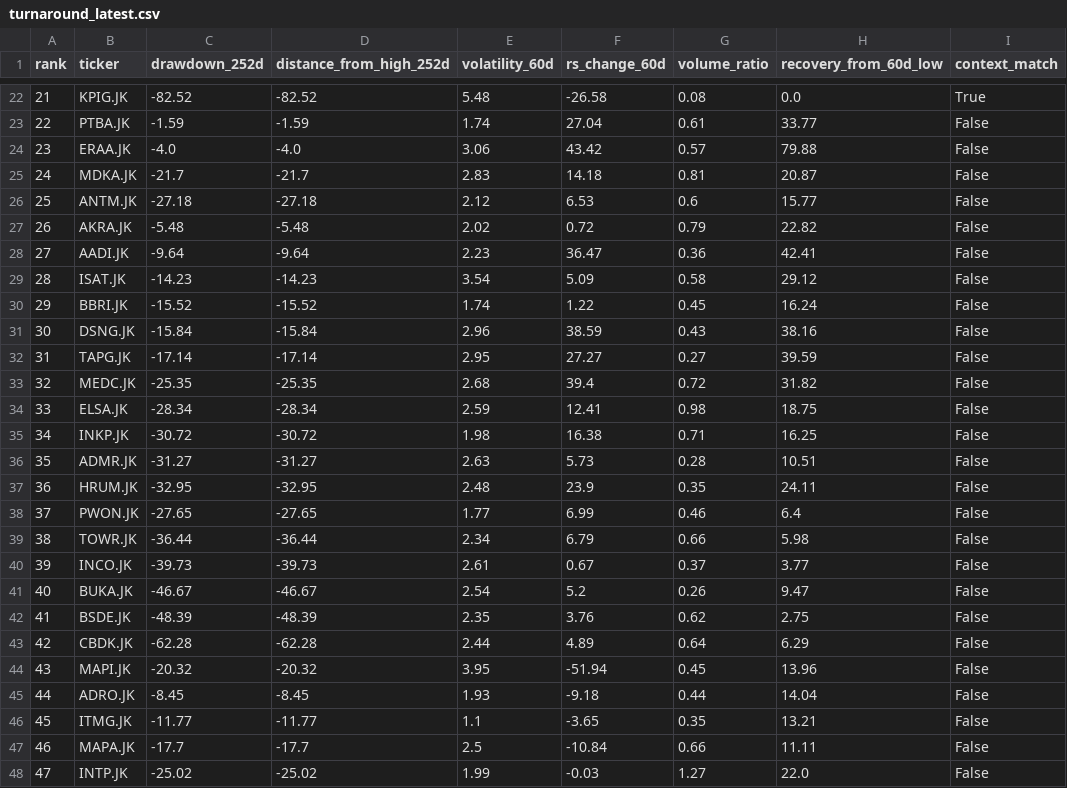
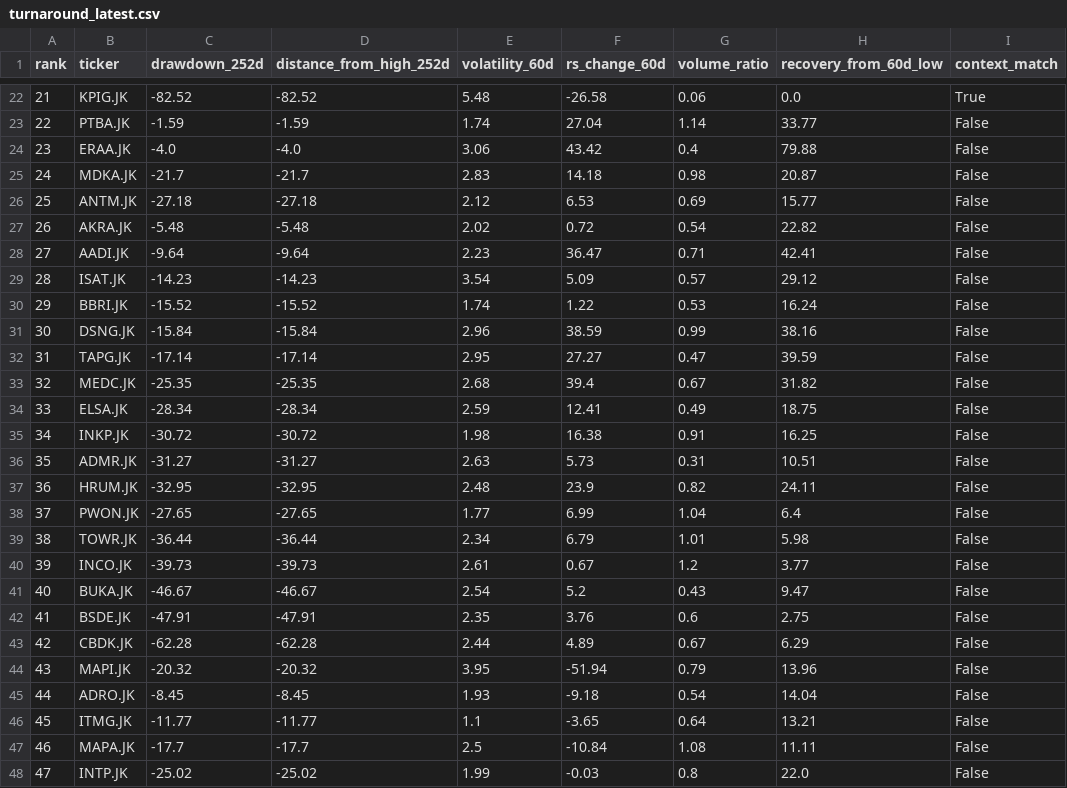
Before and after one commit to InitialJawa/indonesia-stock-intelligence, a CSV file: data/current/turnaround_latest.csv, drawn as a sheet; only a part is shown, gaps mark what is left out; the diff covers the shown part only; the diff names each change by its address in the sheet, - before the commit and + after, or states it on an @@ line.

```diff
--- a/data/current/turnaround_latest.csv
+++ b/data/current/turnaround_latest.csv
-G22 (volume_ratio): 0.08
+G22 (volume_ratio): 0.06
-G23 (volume_ratio): 0.61
+G23 (volume_ratio): 1.14
-G24 (volume_ratio): 0.57
+G24 (volume_ratio): 0.4
-G25 (volume_ratio): 0.81
+G25 (volume_ratio): 0.98
-G26 (volume_ratio): 0.6
+G26 (volume_ratio): 0.69
-G27 (volume_ratio): 0.79
+G27 (volume_ratio): 0.54
-G28 (volume_ratio): 0.36
+G28 (volume_ratio): 0.71
-G29 (volume_ratio): 0.58
+G29 (volume_ratio): 0.57
-G30 (volume_ratio): 0.45
+G30 (volume_ratio): 0.53
-G31 (volume_ratio): 0.43
+G31 (volume_ratio): 0.99
-G32 (volume_ratio): 0.27
+G32 (volume_ratio): 0.47
-G33 (volume_ratio): 0.72
+G33 (volume_ratio): 0.67
-G34 (volume_ratio): 0.98
+G34 (volume_ratio): 0.49
-G35 (volume_ratio): 0.71
+G35 (volume_ratio): 0.91
-G36 (volume_ratio): 0.28
+G36 (volume_ratio): 0.31
-G37 (volume_ratio): 0.35
+G37 (volume_ratio): 0.82
-G38 (volume_ratio): 0.46
+G38 (volume_ratio): 1.04
-G39 (volume_ratio): 0.66
+G39 (volume_ratio): 1.01
-G40 (volume_ratio): 0.37
+G40 (volume_ratio): 1.2
-G41 (volume_ratio): 0.26
+G41 (volume_ratio): 0.43
-C42 (drawdown_252d): -48.39
+C42 (drawdown_252d): -47.91
-D42 (distance_from_high_252d): -48.39
+D42 (distance_from_high_252d): -47.91
-G42 (volume_ratio): 0.62
+G42 (volume_ratio): 0.6
-G43 (volume_ratio): 0.64
+G43 (volume_ratio): 0.67
-G44 (volume_ratio): 0.45
+G44 (volume_ratio): 0.79
-G45 (volume_ratio): 0.44
+G45 (volume_ratio): 0.54
-G46 (volume_ratio): 0.35
+G46 (volume_ratio): 0.64
-G47 (volume_ratio): 0.66
+G47 (volume_ratio): 1.08
-G48 (volume_ratio): 1.27
+G48 (volume_ratio): 0.8
```
Also changed, not shown: 112 edited cells elsewhere in this file, data/current/exit_watchlist_latest.csv, 11 other files.
